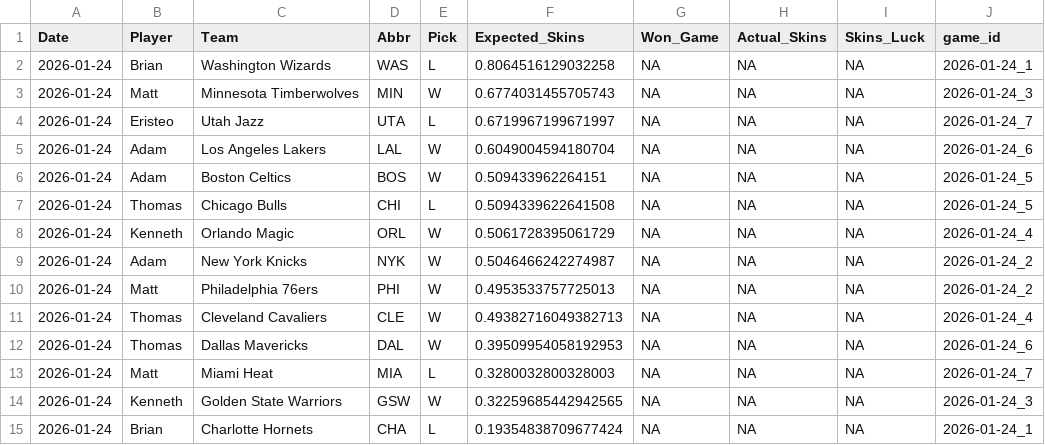
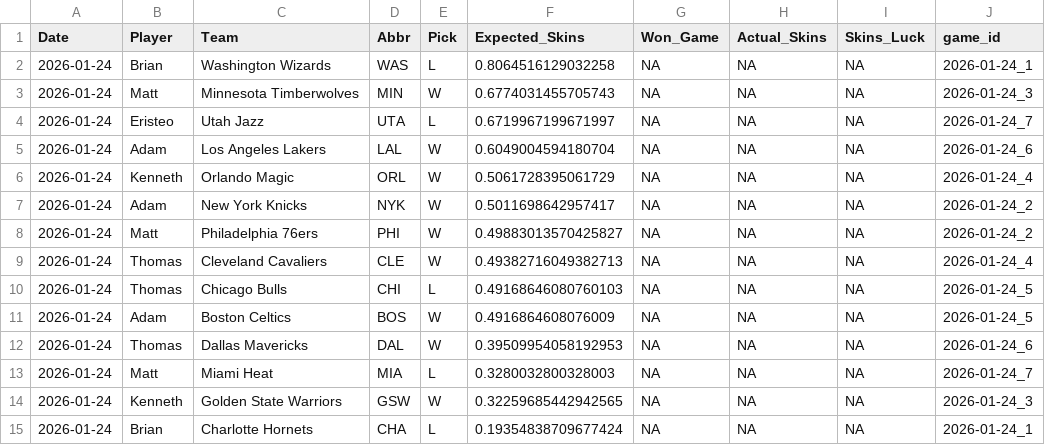
Before and after one commit to ejperez2/Daily-Skins-Matchups, a CSV file: skins_history/2026-01-24.csv, drawn as a sheet.

```diff
--- a/skins_history/2026-01-24.csv
+++ b/skins_history/2026-01-24.csv
@@ -5,8 +5,8 @@ Date,Player,Team,Abbr,Pick,Expected_Skins,Won_Game,Actual_Skins,Skins_Luck,game_
 2026-01-24,Adam,Los Angeles Lakers,LAL,W,0.6049004594180704,NA,NA,NA,2026-01-24_6
-2026-01-24,Adam,Boston Celtics,BOS,W,0.509433962264151,NA,NA,NA,2026-01-24_5
-2026-01-24,Thomas,Chicago Bulls,CHI,L,0.5094339622641508,NA,NA,NA,2026-01-24_5
 2026-01-24,Kenneth,Orlando Magic,ORL,W,0.5061728395061729,NA,NA,NA,2026-01-24_4
-2026-01-24,Adam,New York Knicks,NYK,W,0.5046466242274987,NA,NA,NA,2026-01-24_2
-2026-01-24,Matt,Philadelphia 76ers,PHI,W,0.4953533757725013,NA,NA,NA,2026-01-24_2
+2026-01-24,Adam,New York Knicks,NYK,W,0.5011698642957417,NA,NA,NA,2026-01-24_2
+2026-01-24,Matt,Philadelphia 76ers,PHI,W,0.49883013570425827,NA,NA,NA,2026-01-24_2
 2026-01-24,Thomas,Cleveland Cavaliers,CLE,W,0.49382716049382713,NA,NA,NA,2026-01-24_4
+2026-01-24,Thomas,Chicago Bulls,CHI,L,0.49168646080760103,NA,NA,NA,2026-01-24_5
+2026-01-24,Adam,Boston Celtics,BOS,W,0.4916864608076009,NA,NA,NA,2026-01-24_5
 2026-01-24,Thomas,Dallas Mavericks,DAL,W,0.39509954058192953,NA,NA,NA,2026-01-24_6
```
